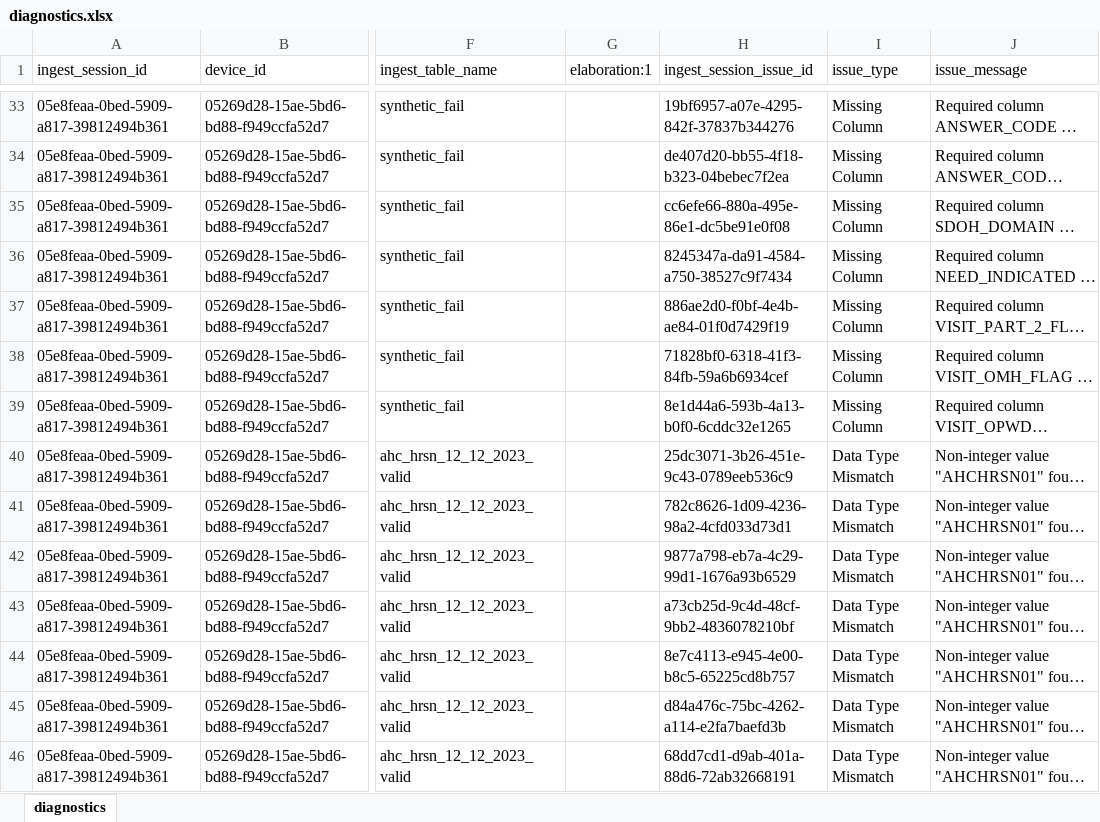
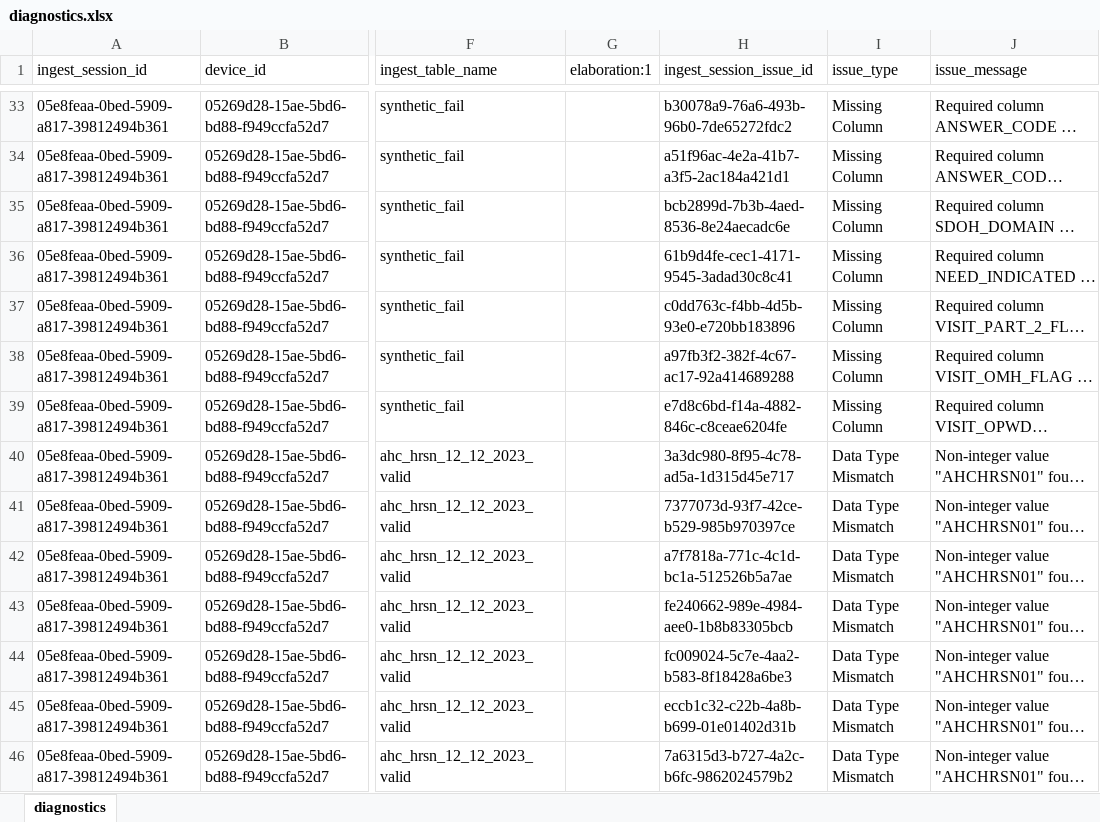
Before and after one commit to qe-collaborative-services/1115-hub, an Excel workbook: support/assurance/ahc-hrsn-elt/screening/results-test-e2e/diagnostics.xlsx, sheet diagnostics, drawn as a sheet; only a part is shown, gaps mark what is left out; long unchanged cells end in …; values as stored, in another font and other column widths than the file's, no borders; the diff covers the shown part only; the diff names each change by its address in the sheet, - before the commit and + after, or states it on an @@ line.

```diff
--- a/support/assurance/ahc-hrsn-elt/screening/results-test-e2e/diagnostics.xlsx (sheet diagnostics)
+++ b/support/assurance/ahc-hrsn-elt/screening/results-test-e2e/diagnostics.xlsx (sheet diagnostics)
-H33 (ingest_session_issue_id): 19bf6957-a07e-4295-842f-37837b344276
+H33 (ingest_session_issue_id): b30078a9-76a6-493b-96b0-7de65272fdc2
-H34 (ingest_session_issue_id): de407d20-bb55-4f18-b323-04bebec7f2ea
+H34 (ingest_session_issue_id): a51f96ac-4e2a-41b7-a3f5-2ac184a421d1
-H35 (ingest_session_issue_id): cc6efe66-880a-495e-86e1-dc5be91e0f08
+H35 (ingest_session_issue_id): bcb2899d-7b3b-4aed-8536-8e24aecadc6e
-H36 (ingest_session_issue_id): 8245347a-da91-4584-a750-38527c9f7434
+H36 (ingest_session_issue_id): 61b9d4fe-cec1-4171-9545-3adad30c8c41
-H37 (ingest_session_issue_id): 886ae2d0-f0bf-4e4b-ae84-01f0d7429f19
+H37 (ingest_session_issue_id): c0dd763c-f4bb-4d5b-93e0-e720bb183896
-H38 (ingest_session_issue_id): 71828bf0-6318-41f3-84fb-59a6b6934cef
+H38 (ingest_session_issue_id): a97fb3f2-382f-4c67-ac17-92a414689288
-H39 (ingest_session_issue_id): 8e1d44a6-593b-4a13-b0f0-6cddc32e1265
+H39 (ingest_session_issue_id): e7d8c6bd-f14a-4882-846c-c8ceae6204fe
-H40 (ingest_session_issue_id): 25dc3071-3b26-451e-9c43-0789eeb536c9
+H40 (ingest_session_issue_id): 3a3dc980-8f95-4c78-ad5a-1d315d45e717
-H41 (ingest_session_issue_id): 782c8626-1d09-4236-98a2-4cfd033d73d1
+H41 (ingest_session_issue_id): 7377073d-93f7-42ce-b529-985b970397ce
-H42 (ingest_session_issue_id): 9877a798-eb7a-4c29-99d1-1676a93b6529
+H42 (ingest_session_issue_id): a7f7818a-771c-4c1d-bc1a-512526b5a7ae
-H43 (ingest_session_issue_id): a73cb25d-9c4d-48cf-9bb2-4836078210bf
+H43 (ingest_session_issue_id): fe240662-989e-4984-aee0-1b8b83305bcb
-H44 (ingest_session_issue_id): 8e7c4113-e945-4e00-b8c5-65225cd8b757
+H44 (ingest_session_issue_id): fc009024-5c7e-4aa2-b583-8f18428a6be3
-H45 (ingest_session_issue_id): d84a476c-75bc-4262-a114-e2fa7baefd3b
+H45 (ingest_session_issue_id): eccb1c32-c22b-4a8b-b699-01e01402d31b
-H46 (ingest_session_issue_id): 68dd7cd1-d9ab-401a-88d6-72ab32668191
+H46 (ingest_session_issue_id): 7a6315d3-b727-4a2c-b6fc-9862024579b2
```
Also changed, not shown: 46 edited cells elsewhere in this sheet, 5 other files.
